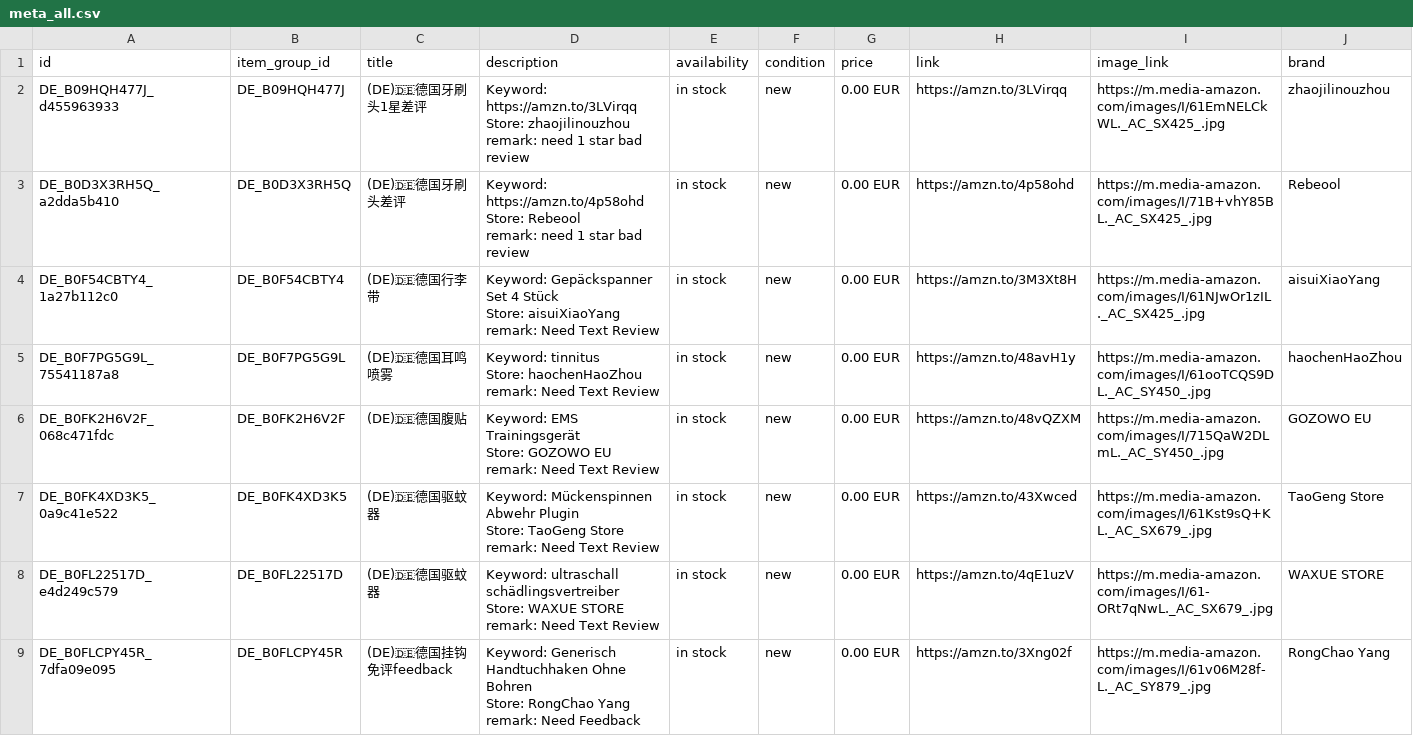
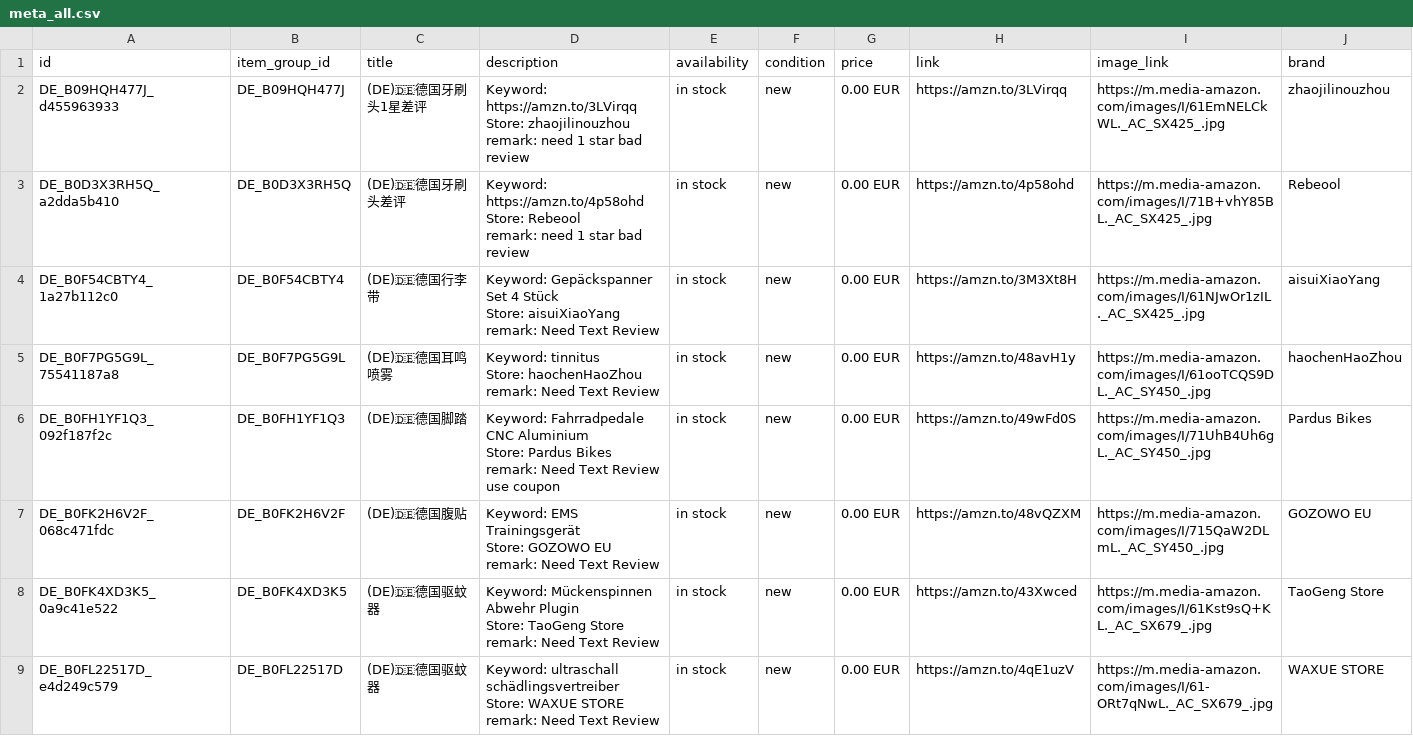
Before and after one commit to dalemy-1/wa-catalog-feed, a CSV file: docs/meta_all.csv, drawn as a sheet; only a part is shown; the shorter side is filled out with more unchanged rows; ↵ is a line break in a cell; the diff covers the shown part only; the diff names each change by its address in the sheet, - before the commit and + after, or states it on an @@ line.

```diff
--- a/docs/meta_all.csv
+++ b/docs/meta_all.csv
+row 6: DE_B0FH1YF1Q3_092f187f2c | DE_B0FH1YF1Q3 | (DE)🇩🇪德国脚踏 | Keyword: Fahrradpedale CNC Aluminium ↵ Store: Pardus Bikes ↵ remark: Need Text Review ↵ use coupon | in stock | new | 0.00 EUR | https://amzn.to/49wFd0S | https://m.media-amazon.com/images/I/71UhB4Uh6gL._AC_SY450_.jpg | Pardus Bikes
```
Also changed, not shown: 6 added rows and 1 removed row elsewhere in this file, docs/de.csv, docs/fr.csv, 2 other files.
